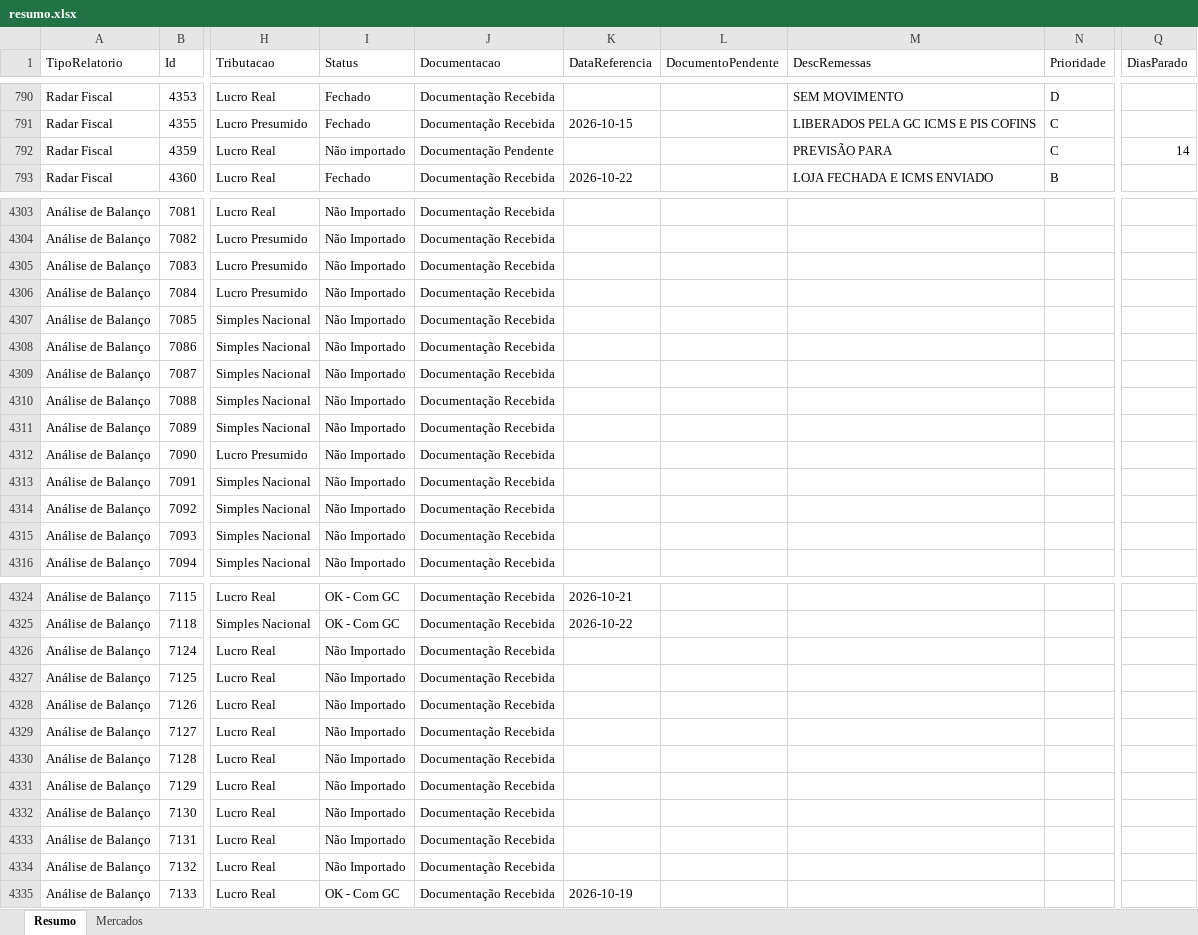
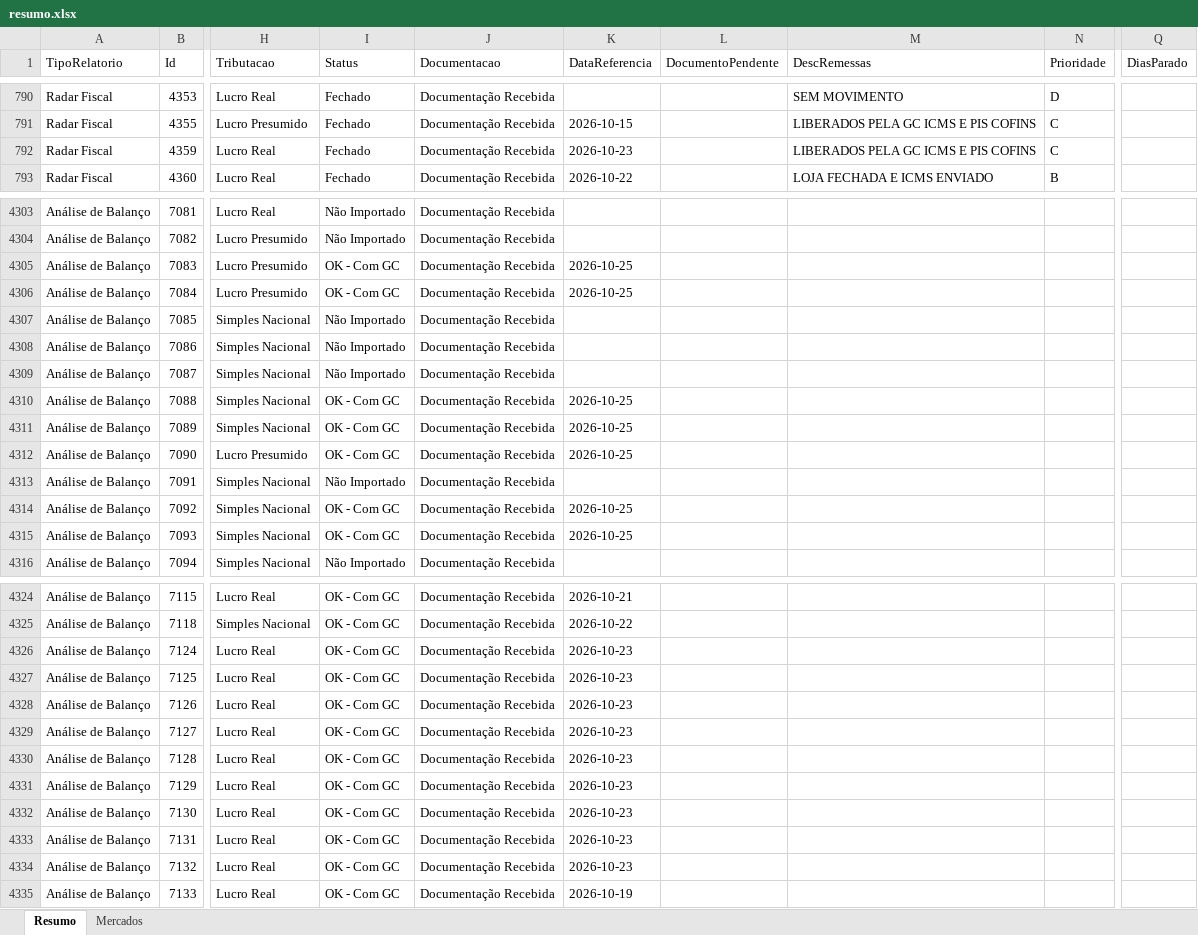
Before and after one commit to Controladoria-MG/Controle-de-Fechamentos, an Excel workbook: data/relatorio_fechamentos/resumo.xlsx, sheet Resumo, drawn as a sheet; only a part is shown, gaps mark what is left out; values as stored, in another font and other column widths than the file's, no borders; the diff covers the shown part only; the diff names each change by its address in the sheet, - before the commit and + after, or states it on an @@ line.

```diff
--- a/data/relatorio_fechamentos/resumo.xlsx (sheet Resumo)
+++ b/data/relatorio_fechamentos/resumo.xlsx (sheet Resumo)
-I792 (Status): Não importado
+I792 (Status): Fechado
-J792 (Documentacao): Documentação Pendente
+J792 (Documentacao): Documentação Recebida
-K792 (DataReferencia): (empty)
+K792 (DataReferencia): 2026-10-23
-M792 (DescRemessas): PREVISÃO PARA
+M792 (DescRemessas): LIBERADOS PELA GC ICMS E PIS COFINS
-Q792 (DiasParado): 14
+Q792 (DiasParado): (empty)
-I4305:I4306 (Status): Não Importado
+I4305:I4306 (Status): OK - Com GC
-K4305:K4306 (DataReferencia): (empty)
+K4305:K4306 (DataReferencia): 2026-10-25
-I4310:I4312 (Status): Não Importado
+I4310:I4312 (Status): OK - Com GC
-K4310:K4312 (DataReferencia): (empty)
+K4310:K4312 (DataReferencia): 2026-10-25
-I4314:I4315 (Status): Não Importado
+I4314:I4315 (Status): OK - Com GC
-K4314:K4315 (DataReferencia): (empty)
+K4314:K4315 (DataReferencia): 2026-10-25
-I4326:I4334 (Status): Não Importado
+I4326:I4334 (Status): OK - Com GC
-K4326:K4334 (DataReferencia): (empty)
+K4326:K4334 (DataReferencia): 2026-10-23
```
Also changed, not shown: 251 edited cells elsewhere in this sheet, sheet Mercados, 3 other files.
